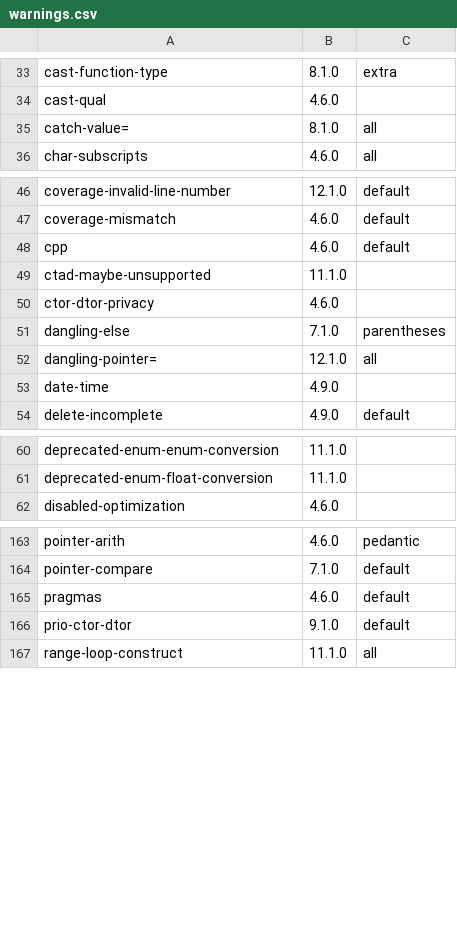
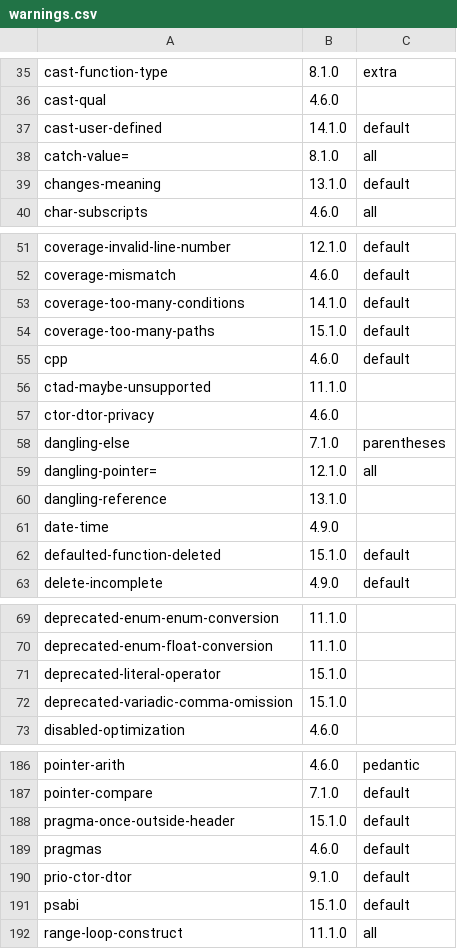
Before and after one commit to vadz/gcc-warnings-tools, a CSV file: warnings.csv, drawn as a sheet; only a part is shown, gaps mark what is left out; the diff covers the shown part only.

```diff
--- a/warnings.csv
+++ b/warnings.csv
@@ -34,3 +36,5 @@ cast-function-type,8.1.0,extra
 cast-qual,4.6.0
+cast-user-defined,14.1.0,default
 catch-value=,8.1.0,all
+changes-meaning,13.1.0,default
 char-subscripts,4.6.0,all
@@ -47,2 +52,4 @@ coverage-invalid-line-number,12.1.0,default
 coverage-mismatch,4.6.0,default
+coverage-too-many-conditions,14.1.0,default
+coverage-too-many-paths,15.1.0,default
 cpp,4.6.0,default
@@ -52,3 +59,5 @@ dangling-else,7.1.0,parentheses
 dangling-pointer=,12.1.0,all
+dangling-reference,13.1.0
 date-time,4.9.0
+defaulted-function-deleted,15.1.0,default
 delete-incomplete,4.9.0,default
@@ -61,2 +70,4 @@ deprecated-enum-enum-conversion,11.1.0
 deprecated-enum-float-conversion,11.1.0
+deprecated-literal-operator,15.1.0
+deprecated-variadic-comma-omission,15.1.0
 disabled-optimization,4.6.0
@@ -164,4 +187,6 @@ pointer-arith,4.6.0,pedantic
 pointer-compare,7.1.0,default
+pragma-once-outside-header,15.1.0,default
 pragmas,4.6.0,default
 prio-ctor-dtor,9.1.0,default
+psabi,15.1.0,default
 range-loop-construct,11.1.0,all
```
Also changed, not shown: 23 added rows elsewhere in this file, 33 other files.
